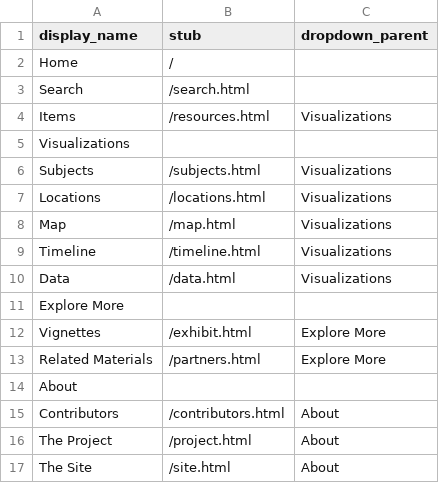
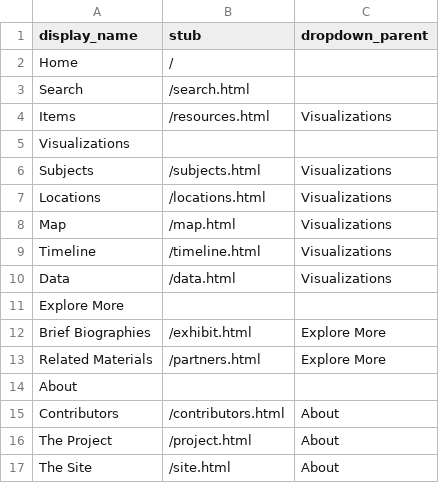
Before and after one commit to clir-abvi-portal/clir-abvi-portal, a CSV file: _data/config-nav.csv, drawn as a sheet.

Commit message:
Updated Vignette's Title

```diff
--- a/_data/config-nav.csv
+++ b/_data/config-nav.csv
@@ -11,3 +11,3 @@ Data,/data.html,Visualizations
 Explore More,,
-Vignettes,/exhibit.html,Explore More
+Brief Biographies,/exhibit.html,Explore More
 Related Materials,/partners.html,Explore More
```
Also changed, not shown: 1 other file.
